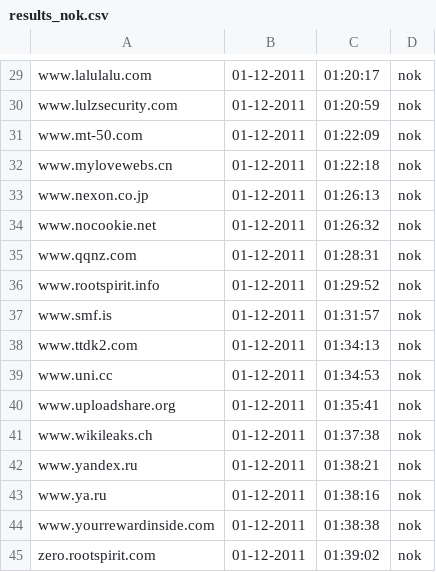
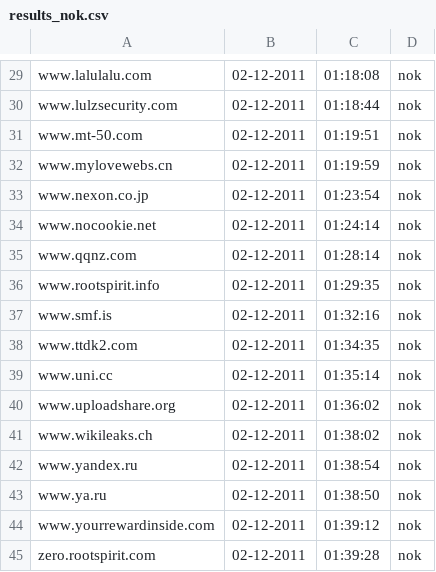
Before and after one commit to Tuinslak/GFW-URL-checker, a CSV file: testResults/be/results_nok.csv, drawn as a sheet; only a part is shown, gaps mark what is left out; the diff covers the shown part only; the diff names each change by its address in the sheet, - before the commit and + after, or states it on an @@ line.

```diff
--- a/testResults/be/results_nok.csv
+++ b/testResults/be/results_nok.csv
-B29:B45: 01-12-2011
+B29:B45: 02-12-2011
-C29: 01:20:17
+C29: 01:18:08
-C30: 01:20:59
+C30: 01:18:44
-C31: 01:22:09
+C31: 01:19:51
-C32: 01:22:18
+C32: 01:19:59
-C33: 01:26:13
+C33: 01:23:54
-C34: 01:26:32
+C34: 01:24:14
-C35: 01:28:31
+C35: 01:28:14
-C36: 01:29:52
+C36: 01:29:35
-C37: 01:31:57
+C37: 01:32:16
-C38: 01:34:13
+C38: 01:34:35
-C39: 01:34:53
+C39: 01:35:14
-C40: 01:35:41
+C40: 01:36:02
-C41: 01:37:38
+C41: 01:38:02
-C42: 01:38:21
+C42: 01:38:54
-C43: 01:38:16
+C43: 01:38:50
-C44: 01:38:38
+C44: 01:39:12
-C45: 01:39:02
+C45: 01:39:28
```
Also changed, not shown: 1 added row, 1 removed row and 53 edited cells elsewhere in this file, testResults/be/results.csv, testResults/be/results_ok.csv.
